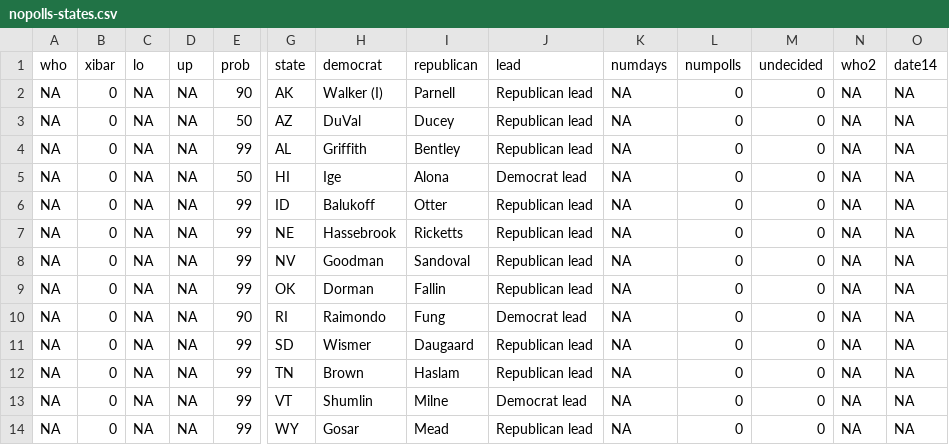
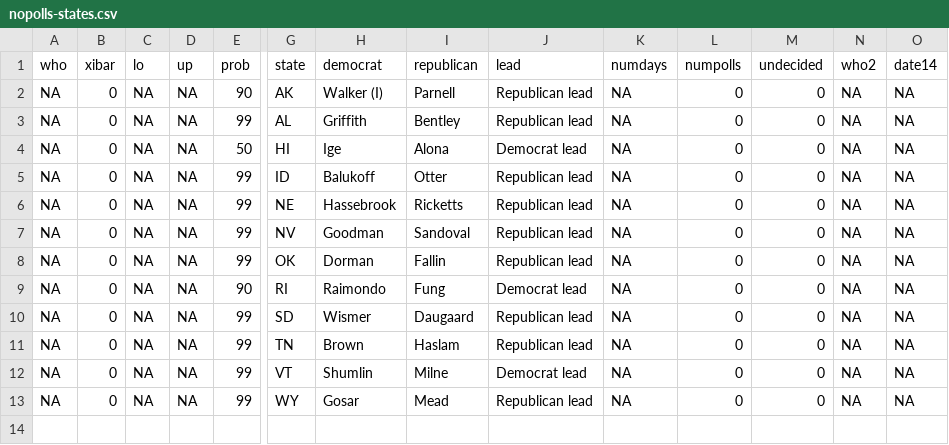
Before and after one commit to huffpostdata/pollster-models, a CSV file: poll-average-gov-2014/nopolls-states.csv, drawn as a sheet; only a part is shown, gaps mark what is left out; rows hold the shown columns only; the diff names each change by its address in the sheet, - before the commit and + after, or states it on an @@ line.

```diff
--- a/poll-average-gov-2014/nopolls-states.csv
+++ b/poll-average-gov-2014/nopolls-states.csv
-row 3: NA | 0 | NA | NA | 50 | AZ | DuVal | Ducey | Republican lead | NA | 0 | 0 | NA | NA
```
Also changed, not shown: 3 other files.
